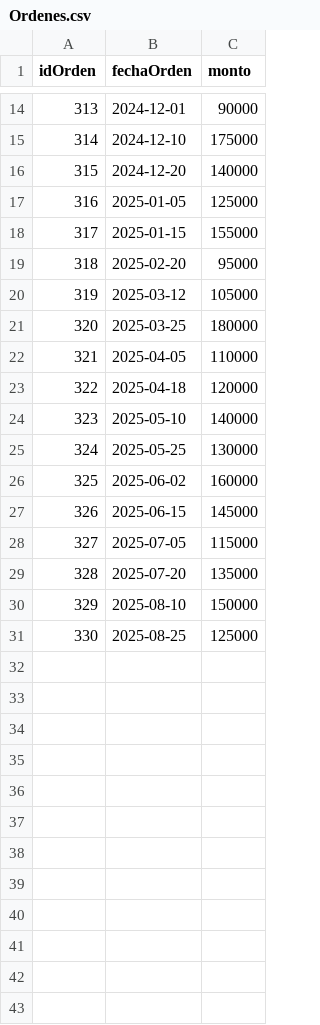
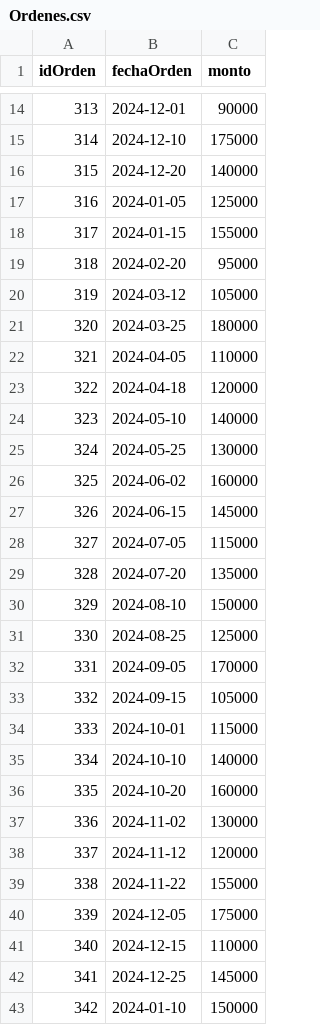
Before and after one commit to JuD4Mo/Actividad-Bases-de-Datos-Orientadas-a-Grafos-en-Neo4j-, a CSV file: Ordenes.csv, drawn as a sheet; only a part is shown, gaps mark what is left out; the diff covers the shown part only.

Commit message:
Update Ordenes.csv

```diff
--- a/Ordenes.csv
+++ b/Ordenes.csv
@@ -16,16 +16,28 @@ idOrden,fechaOrden,monto
 315,2024-12-20,140000
-316,2025-01-05,125000
-317,2025-01-15,155000
-318,2025-02-20,95000
-319,2025-03-12,105000
-320,2025-03-25,180000
-321,2025-04-05,110000
-322,2025-04-18,120000
-323,2025-05-10,140000
-324,2025-05-25,130000
-325,2025-06-02,160000
-326,2025-06-15,145000
-327,2025-07-05,115000
-328,2025-07-20,135000
-329,2025-08-10,150000
-330,2025-08-25,125000
+316,2024-01-05,125000
+317,2024-01-15,155000
+318,2024-02-20,95000
+319,2024-03-12,105000
+320,2024-03-25,180000
+321,2024-04-05,110000
+322,2024-04-18,120000
+323,2024-05-10,140000
+324,2024-05-25,130000
+325,2024-06-02,160000
+326,2024-06-15,145000
+327,2024-07-05,115000
+328,2024-07-20,135000
+329,2024-08-10,150000
+330,2024-08-25,125000
+331,2024-09-05,170000
+332,2024-09-15,105000
+333,2024-10-01,115000
+334,2024-10-10,140000
+335,2024-10-20,160000
+336,2024-11-02,130000
+337,2024-11-12,120000
+338,2024-11-22,155000
+339,2024-12-05,175000
+340,2024-12-15,110000
+341,2024-12-25,145000
+342,2024-01-10,150000
```
Also changed, not shown: 3 added rows elsewhere in this file.
